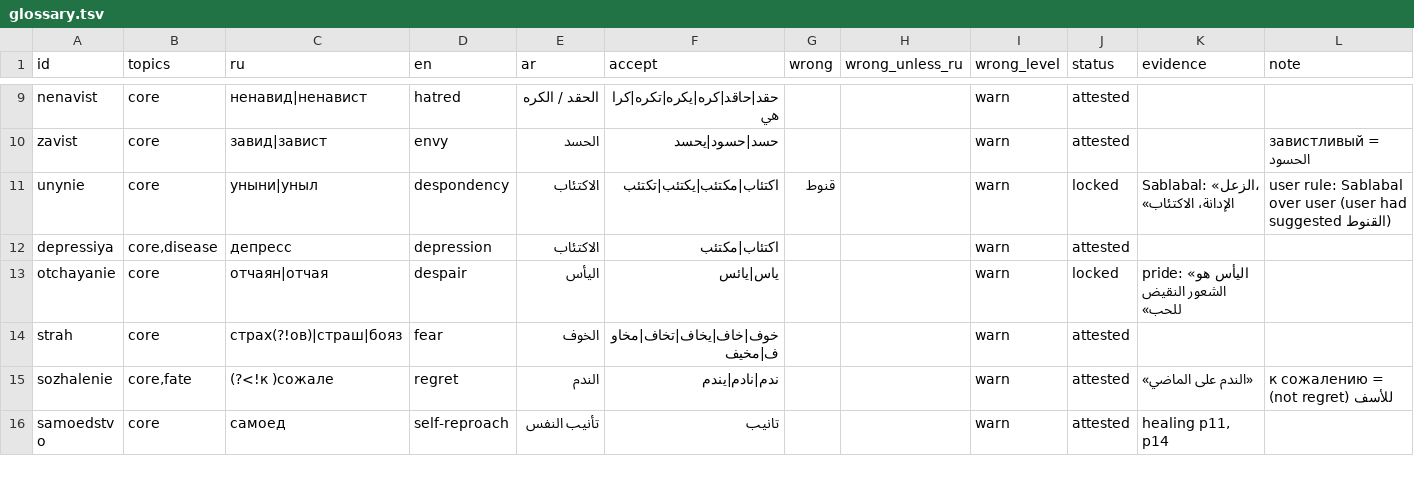
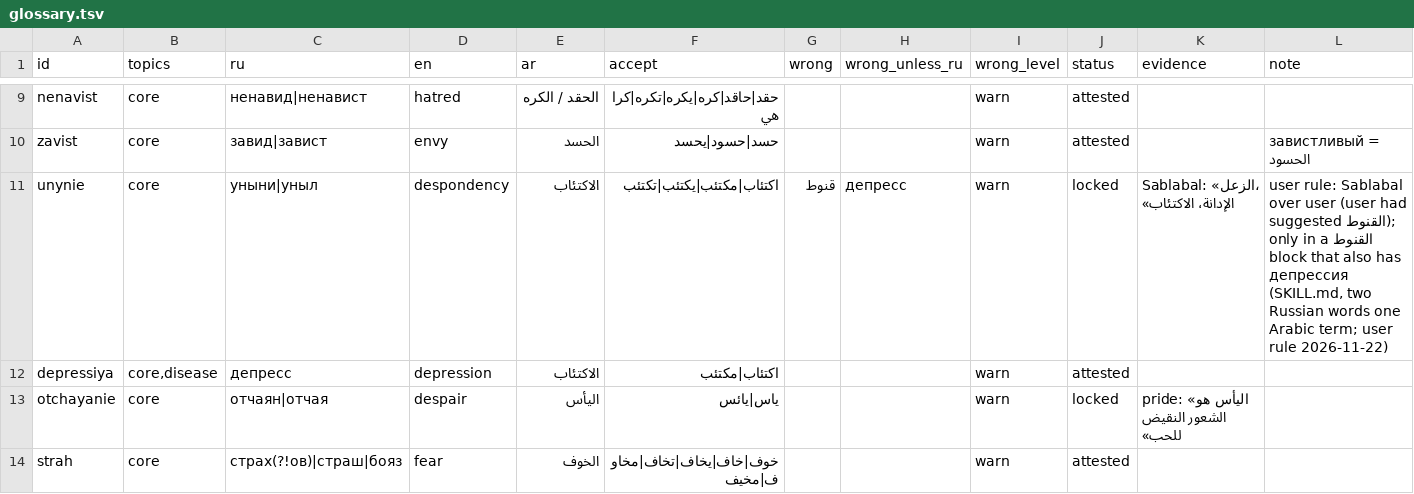
Before and after one commit to kushian/lazarev-translator, a TSV file: references/glossary.tsv, drawn as a sheet; only a part is shown, gaps mark what is left out; the shorter side is filled out with more unchanged rows.

```diff
--- a/references/glossary.tsv
+++ b/references/glossary.tsv
@@ -10,3 +10,3 @@ nenavist	core	ненавид|ненавист	hatred	الحقد / الكره	ح
 zavist	core	завид|завист	envy	الحسد	حسد|حسود|يحسد			warn	attested		завистливый = الحسود
-unynie	core	уныни|уныл	despondency	الاكتئاب	اكتئاب|مكتئب|يكتئب|تكتئب	قنوط		warn	locked	Sablabal: «الزعل، الإدانة، الاكتئاب»	user rule: Sablabal over user (user had suggested القنوط)
+unynie	core	уныни|уныл	despondency	الاكتئاب	اكتئاب|مكتئب|يكتئب|تكتئب	قنوط	депресс	warn	locked	Sablabal: «الزعل، الإدانة، الاكتئاب»	user rule: Sablabal over user (user had suggested القنوط); القنوط only in a block that also has депрессия (SKILL.md, two Russian words one Arabic term; user rule 2026-11-22)
 depressiya	core,disease	депресс	depression	الاكتئاب	اكتئاب|مكتئب			warn	attested		
```
Also changed, not shown: 5 other files.
